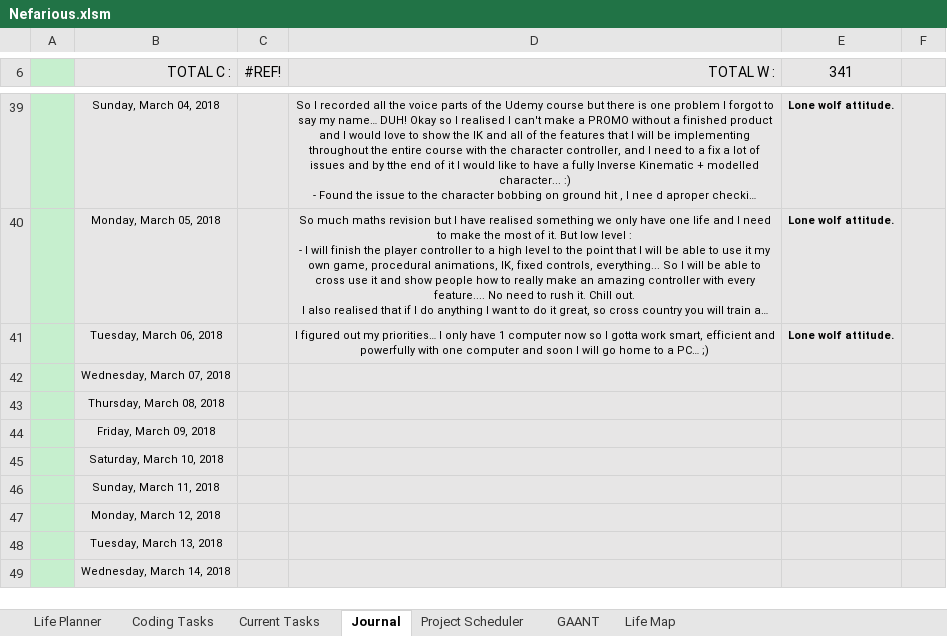
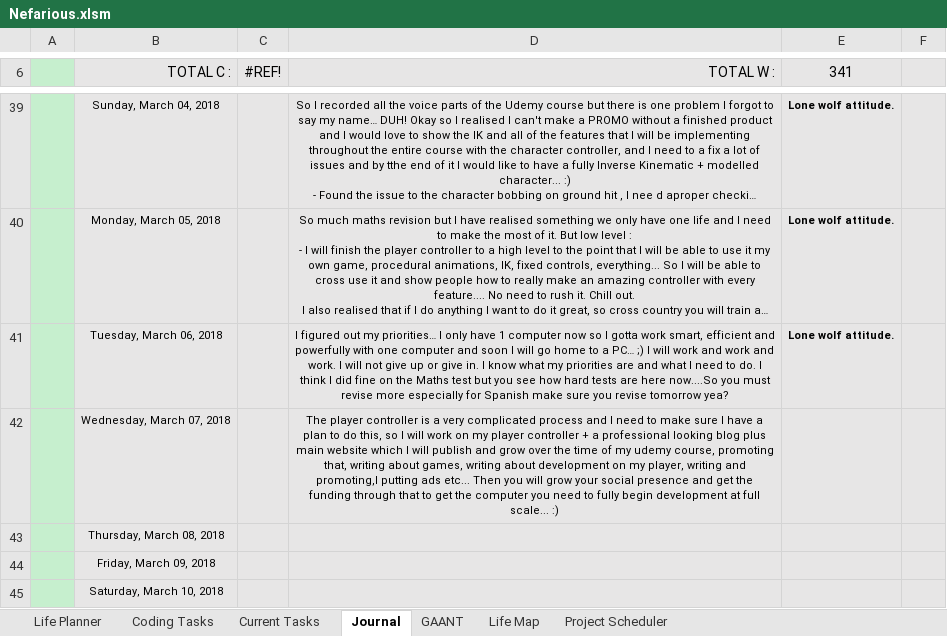
Before and after one commit to AJTech2002/NEFARIOUS, an Excel workbook: Management & Logging/Planning and Management/Nefarious.xlsm, sheet Journal, drawn as a sheet; only a part is shown, gaps mark what is left out; the shorter side is filled out with more unchanged rows; long unchanged cells end in …; values as stored, in another font and other column widths than the file's, no borders; conditional formats not drawn; the diff names each change by its address in the sheet, - before the commit and + after, or states it on an @@ line.

```diff
--- a/Management & Logging/Planning and Management/Nefarious.xlsm (sheet Journal)
+++ b/Management & Logging/Planning and Management/Nefarious.xlsm (sheet Journal)
@@ sheet tab order changed: Life Planner | Coding Tasks | Current Tasks | Journal | GAANT | Life Map | Project Scheduler @@
-D41 (TOTAL W :): …PC… ;)
+D41 (TOTAL W :): …PC… ;) I will work and work and work. I will not give up or give in. I know what my priorities are and what I need to do. I think I did fine on the Maths test but you see how hard tests are here now....So you must revise more especially for Spanish make sure you revise tomorrow yea?
-D42 (TOTAL W :): (empty)
+D42 (TOTAL W :): The player controller is a very complicated process and I need to make sure I have a plan to do this, so I will work on my player controller + a professional looking blog plus main website which I will publish and grow over the time of my udemy course, promoting that, writing about games, writing about development on my player, writing and promoting,l putting ads etc... Then you will grow your social presence and get the funding through that to get the computer you need to fully begin development at full scale... :)
```
Also changed, not shown: sheet GAANT, sheet Current Tasks, sheet Life Planner, sheet Project Scheduler, sheet Life Map, sheet Coding Tasks, hidden cells, charts or pictures, 1 other file.
